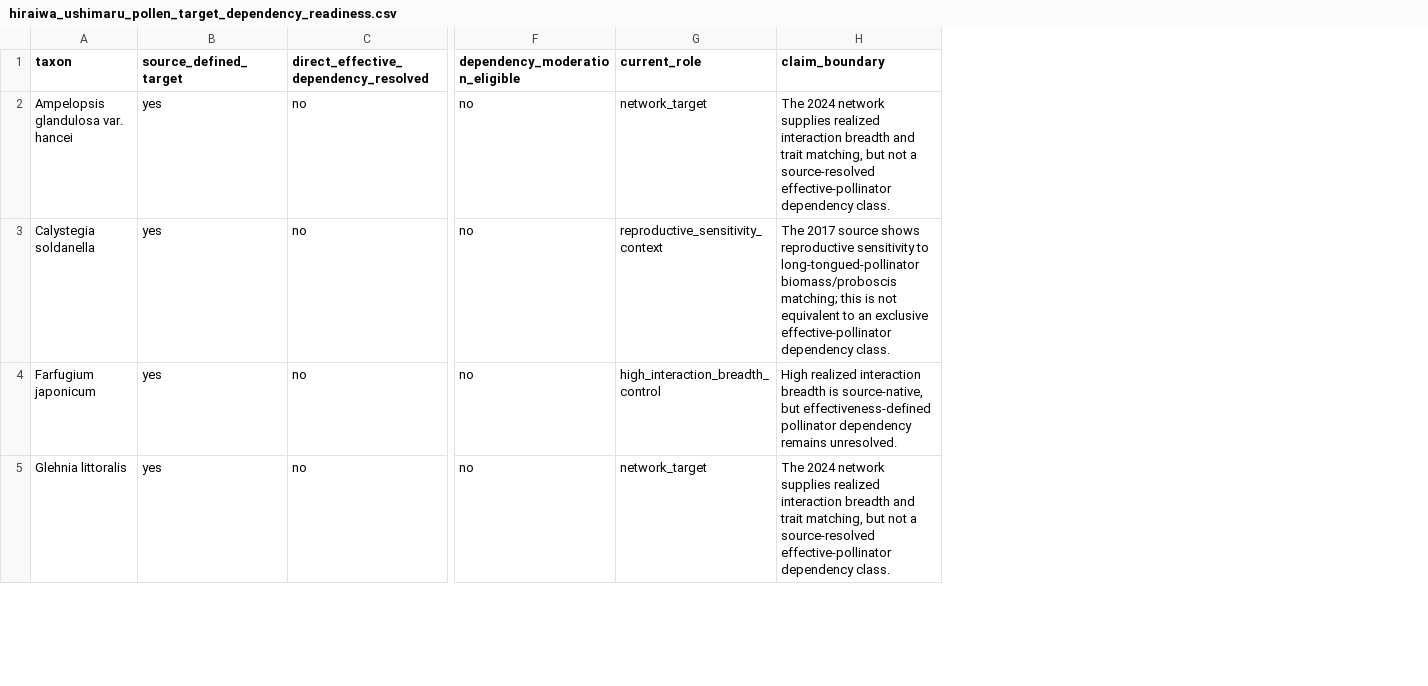
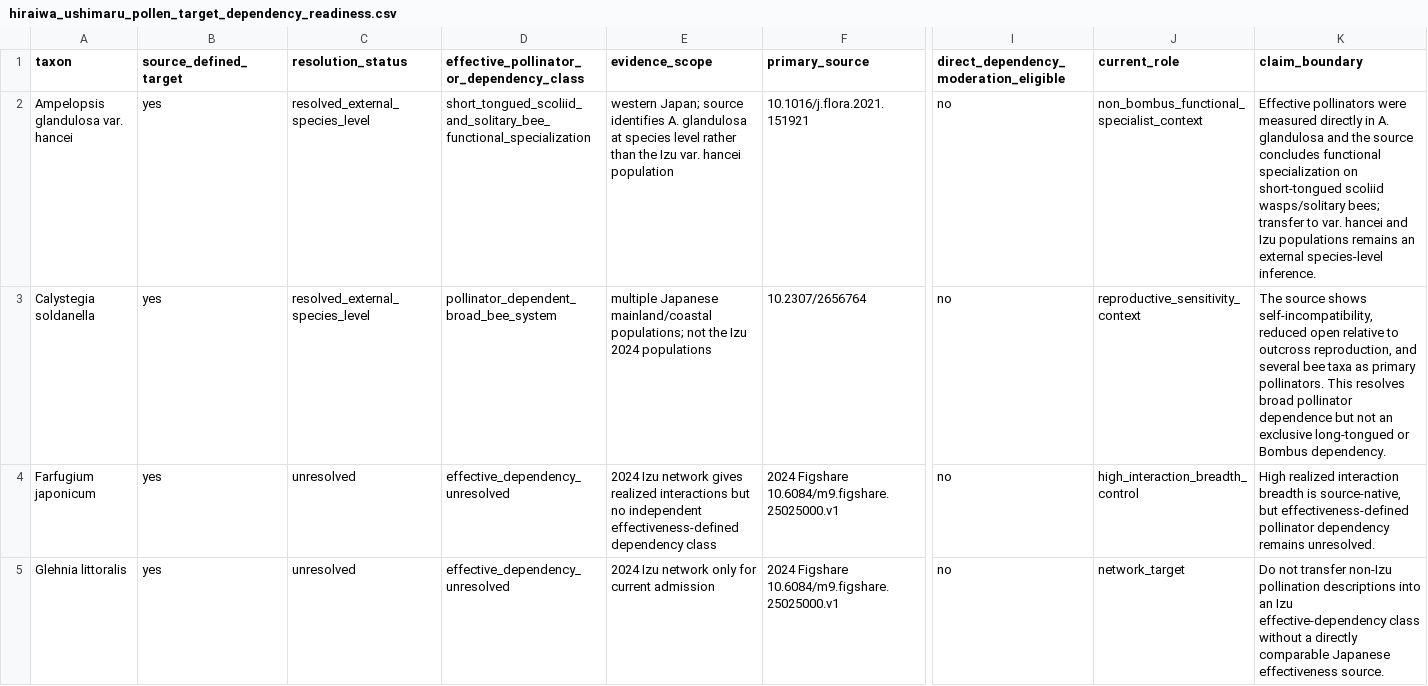
Before and after one commit to zuizui0223/izu-core, a CSV file: data/predictive_meta/hiraiwa_ushimaru_pollen_target_dependency_readiness.csv, drawn as a sheet; only a part is shown, gaps mark what is left out; removed rows and columns are numbered as before the commit, all else as after; the diff covers the shown part only; the diff names each change by its address in the sheet, - before the commit and + after, or states it on an @@ line.

Commit message:
Resolve source-native dependency readiness for pollen targets

```diff
--- a/data/predictive_meta/hiraiwa_ushimaru_pollen_target_dependency_readiness.csv
+++ b/data/predictive_meta/hiraiwa_ushimaru_pollen_target_dependency_readiness.csv
-column C, rows 1-5: direct_effective_dependency_resolved | no | no | no | no
+column C (resolution_status), rows 2-5: resolved_external_species_level | resolved_external_species_level | unresolved | unresolved
+column D, rows 1-5: effective_pollinator_or_dependency_class | short_tongued_scoliid_and_solitary_bee_functional_specialization | pollinator_dependent_broad_bee_system | effective_dependency_unresolved | effective_dependency_unresolved
+column E (evidence_scope), rows 2-5: western Japan; source identifies A. glandulosa at species level rather than the Izu var. hancei population | multiple Japanese mainland/coastal populations; not the Izu 2024 populations | 2024 Izu network gives realized interactions but no independent effectiveness-defined dependency class | 2024 Izu network only for current admission
+column F (primary_source), rows 2-5: 10.1016/j.flora.2021.151921 | 10.2307/2656764 | 2024 Figshare 10.6084/m9.figshare.25025000.v1 | 2024 Figshare 10.6084/m9.figshare.25025000.v1
-column H (claim_boundary), rows 2-5: The 2024 network supplies realized interaction breadth and trait matching, but not a source-resolved effective-pollinator dependency class. | The 2017 source shows reproductive sensitivity to long-tongued-pollinator biomass/proboscis matching; this is not equivalent to an exclusive effective-pollinator dependency class. | High realized interaction breadth is source-native, but effectiveness-defined pollinator dependency remains unresolved. | The 2024 network supplies realized interaction breadth and trait matching, but not a source-resolved effective-pollinator dependency class.
+column K (claim_boundary), rows 2-5: Effective pollinators were measured directly in A. glandulosa and the source concludes functional specialization on short-tongued scoliid wasps/solitary bees; transfer to var. hancei and Izu populations remains an external species-level inference. | The source shows self-incompatibility, reduced open relative to outcross reproduction, and several bee taxa as primary pollinators. This resolves broad pollinator dependence but not an exclusive long-tongued or Bombus dependency. | High realized interaction breadth is source-native, but effectiveness-defined pollinator dependency remains unresolved. | Do not transfer non-Izu pollination descriptions into an Izu effective-dependency class without a directly comparable Japanese effectiveness source.
-I1: dependency_moderation_eligible
+I1: direct_dependency_moderation_eligible
-J2 (current_role): network_target
+J2 (current_role): non_bombus_functional_specialist_context
```
Also changed, not shown: 3 edited cells elsewhere in this file.
